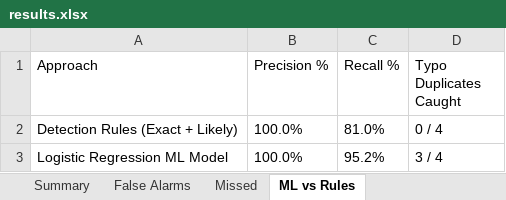
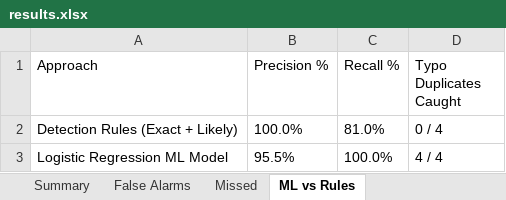
Before and after one commit to RidhimaSharma11404/duplicate-payment-finder, an Excel workbook: results.xlsx, sheet ML vs Rules, drawn as a sheet; values as stored, in another font and other column widths than the file's, no borders; the diff names each change by its address in the sheet, - before the commit and + after, or states it on an @@ line.

```diff
--- a/results.xlsx (sheet ML vs Rules)
+++ b/results.xlsx (sheet ML vs Rules)
-B3 (Precision %): 100.0%
+B3 (Precision %): 95.5%
-C3 (Recall %): 95.2%
+C3 (Recall %): 100.0%
-D3 (Typo Duplicates Caught): 3 / 4
+D3 (Typo Duplicates Caught): 4 / 4
```
Also changed, not shown: powerbi_data.xlsx, 5 other files.
